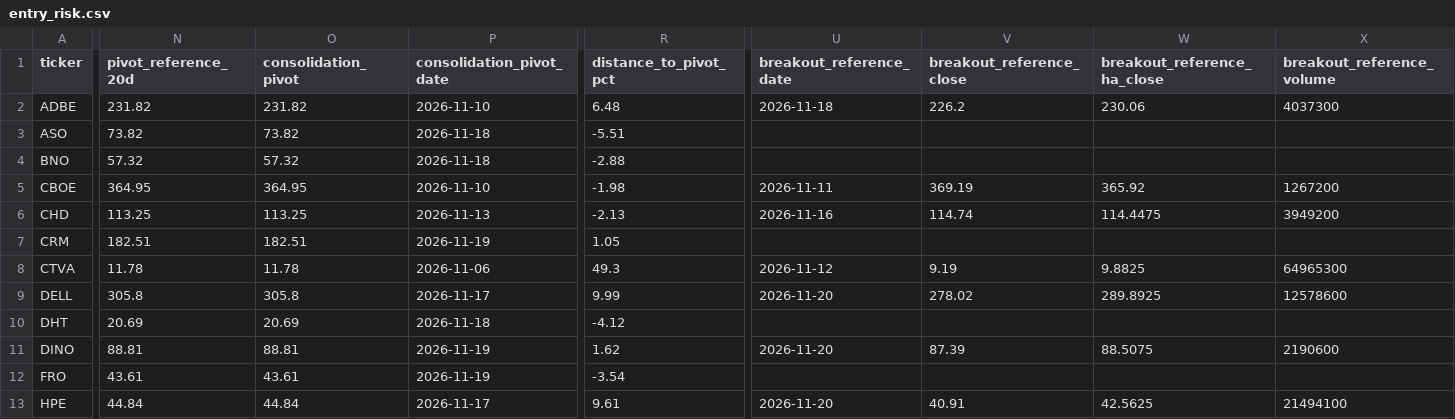
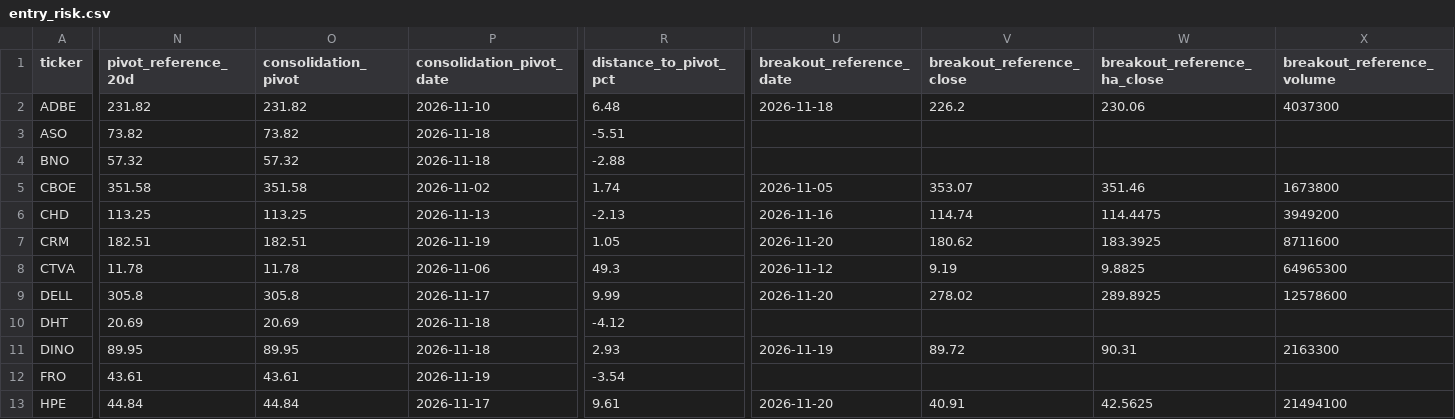
Before and after one commit to Melief/daily-stock-radar, a CSV file: data/entry_risk.csv, drawn as a sheet; only a part is shown, gaps mark what is left out; the diff covers the shown part only; the diff names each change by its address in the sheet, - before the commit and + after, or states it on an @@ line.

```diff
--- a/data/entry_risk.csv
+++ b/data/entry_risk.csv
-N5 (pivot_reference_20d): 364.95
+N5 (pivot_reference_20d): 351.58
-O5 (consolidation_pivot): 364.95
+O5 (consolidation_pivot): 351.58
-P5 (consolidation_pivot_date): 2026-11-10
+P5 (consolidation_pivot_date): 2026-11-02
-R5 (distance_to_pivot_pct): -1.98
+R5 (distance_to_pivot_pct): 1.74
-U5 (breakout_reference_date): 2026-11-11
+U5 (breakout_reference_date): 2026-11-05
-V5 (breakout_reference_close): 369.19
+V5 (breakout_reference_close): 353.07
-W5 (breakout_reference_ha_close): 365.92
+W5 (breakout_reference_ha_close): 351.46
-X5 (breakout_reference_volume): 1267200
+X5 (breakout_reference_volume): 1673800
-U7 (breakout_reference_date): (empty)
+U7 (breakout_reference_date): 2026-11-20
-V7 (breakout_reference_close): (empty)
+V7 (breakout_reference_close): 180.62
-W7 (breakout_reference_ha_close): (empty)
+W7 (breakout_reference_ha_close): 183.3925
-X7 (breakout_reference_volume): (empty)
+X7 (breakout_reference_volume): 8711600
-N11 (pivot_reference_20d): 88.81
+N11 (pivot_reference_20d): 89.95
-O11 (consolidation_pivot): 88.81
+O11 (consolidation_pivot): 89.95
-P11 (consolidation_pivot_date): 2026-11-19
+P11 (consolidation_pivot_date): 2026-11-18
-R11 (distance_to_pivot_pct): 1.62
+R11 (distance_to_pivot_pct): 2.93
-U11 (breakout_reference_date): 2026-11-20
+U11 (breakout_reference_date): 2026-11-19
-V11 (breakout_reference_close): 87.39
+V11 (breakout_reference_close): 89.72
-W11 (breakout_reference_ha_close): 88.5075
+W11 (breakout_reference_ha_close): 90.31
-X11 (breakout_reference_volume): 2190600
+X11 (breakout_reference_volume): 2163300
```
Also changed, not shown: 56 edited cells elsewhere in this file, data/candidate_risk_news.csv, data/dsr_source_status.csv, 9 other files.
